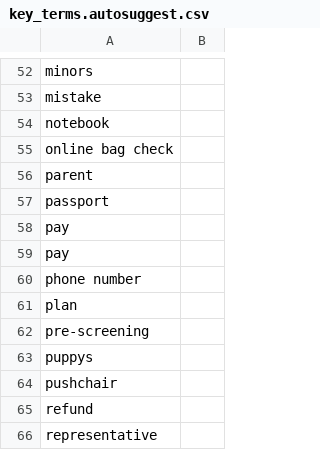
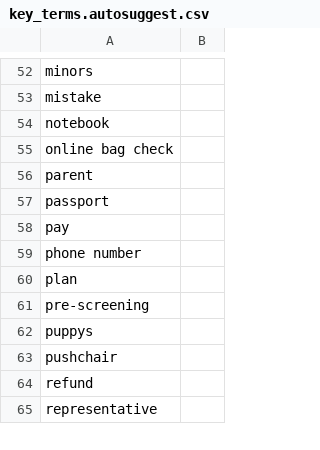
Before and after one commit to timoklimmer/neanno, a CSV file: samples/airline_tickets/key_terms.autosuggest.csv, drawn as a sheet; only a part is shown, gaps mark what is left out.

Commit message:
Removed duplicate entry

```diff
--- a/samples/airline_tickets/key_terms.autosuggest.csv
+++ b/samples/airline_tickets/key_terms.autosuggest.csv
@@ -58,3 +58,2 @@ passport,
 pay,
-pay,
 phone number,
```
